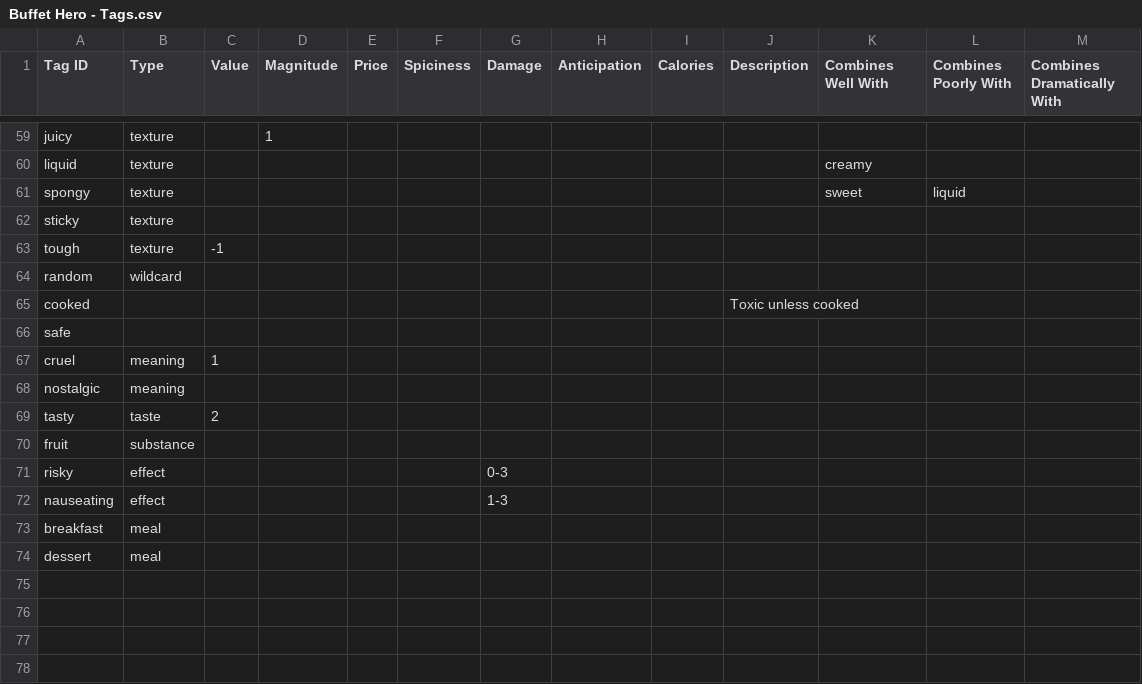
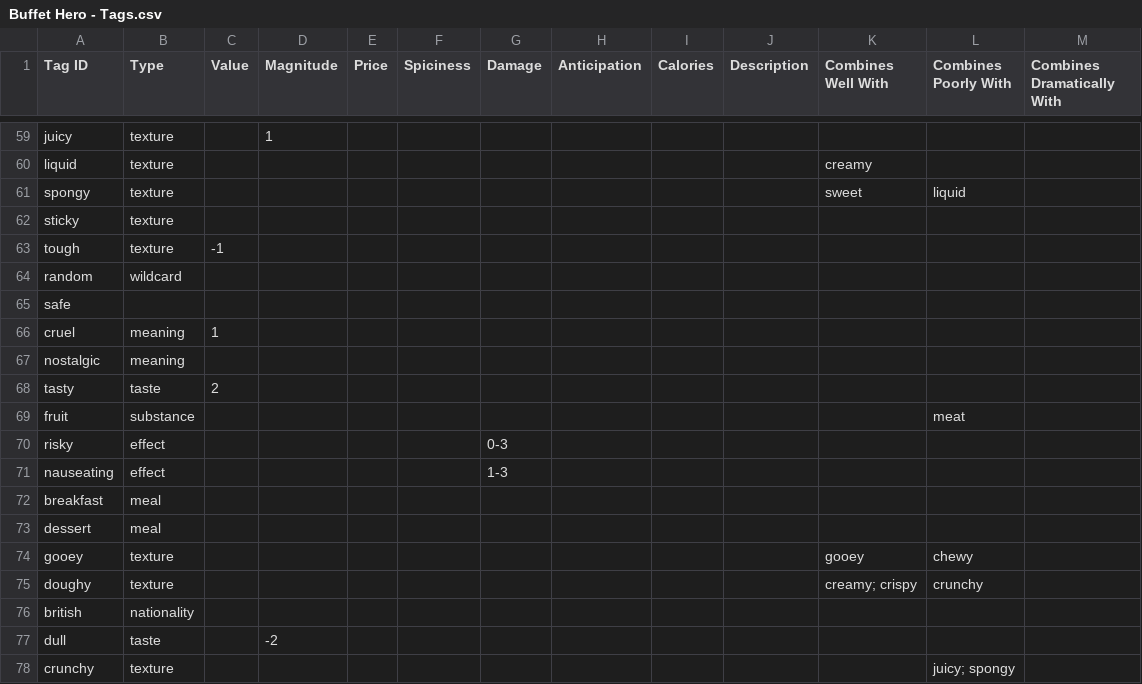
Before and after one commit to schwin42/Buffet-Hero, a CSV file: Assets/Data/Buffet Hero - Tags.csv, drawn as a sheet; only a part is shown, gaps mark what is left out.

```diff
--- a/Assets/Data/Buffet Hero - Tags.csv
+++ b/Assets/Data/Buffet Hero - Tags.csv
@@ -64,3 +64,2 @@ tough,texture,-1,,,,,,,,,,
 random,wildcard,,,,,,,,,,,
-cooked,,,,,,,,,Toxic unless cooked,,,
 safe,,,,,,,,,,,,
@@ -69,3 +68,3 @@ nostalgic,meaning,,,,,,,,,,,
 tasty,taste,2,,,,,,,,,,
-fruit,substance,,,,,,,,,,,
+fruit,substance,,,,,,,,,,meat,
 risky,effect,,,,,0-3,,,,,,
@@ -74 +73,6 @@ breakfast,meal,,,,,,,,,,,
 dessert,meal,,,,,,,,,,,
+gooey,texture,,,,,,,,,gooey,chewy,
+doughy,texture,,,,,,,,,creamy; crispy,crunchy,
+british,nationality,,,,,,,,,,,
+dull,taste,,-2,,,,,,,,,
+crunchy,texture,,,,,,,,,,juicy; spongy,
```
Also changed, not shown: Assets/Data/Buffet Hero - Food Attributes.csv, 19 other files.
